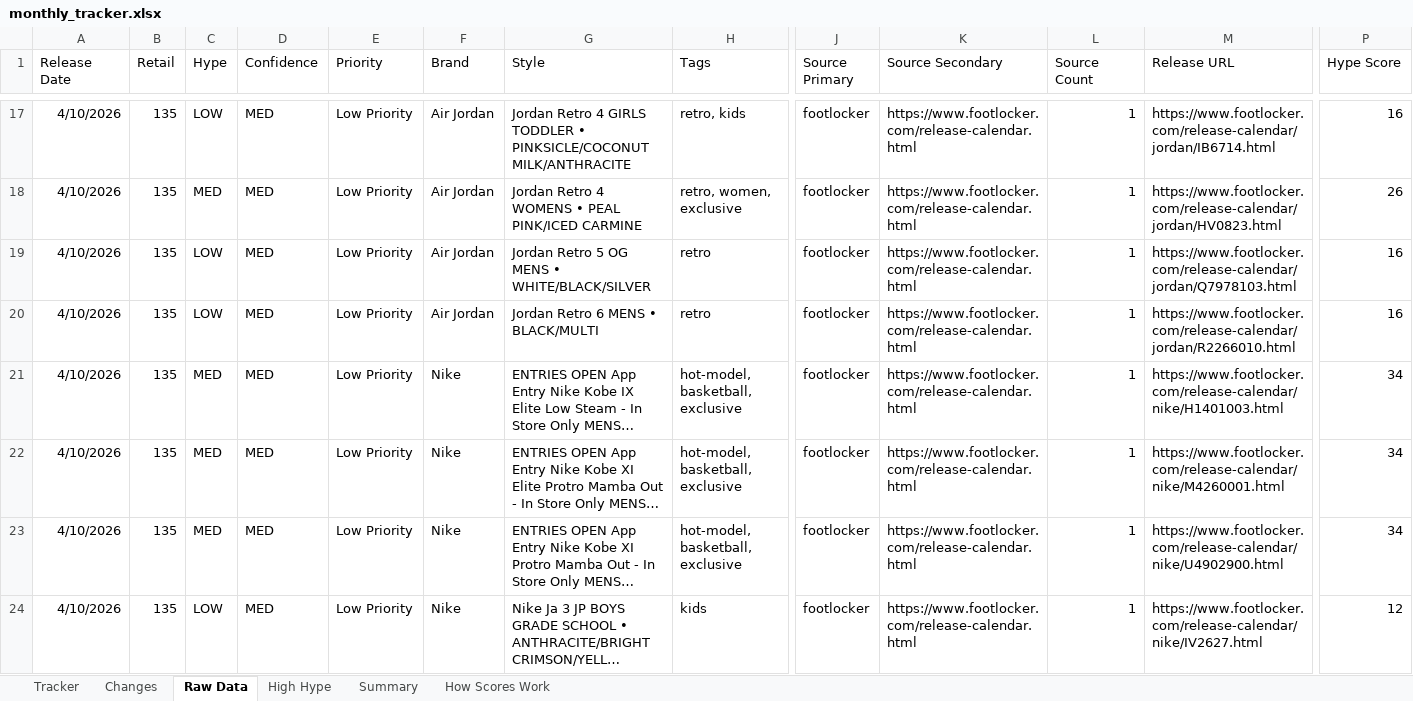
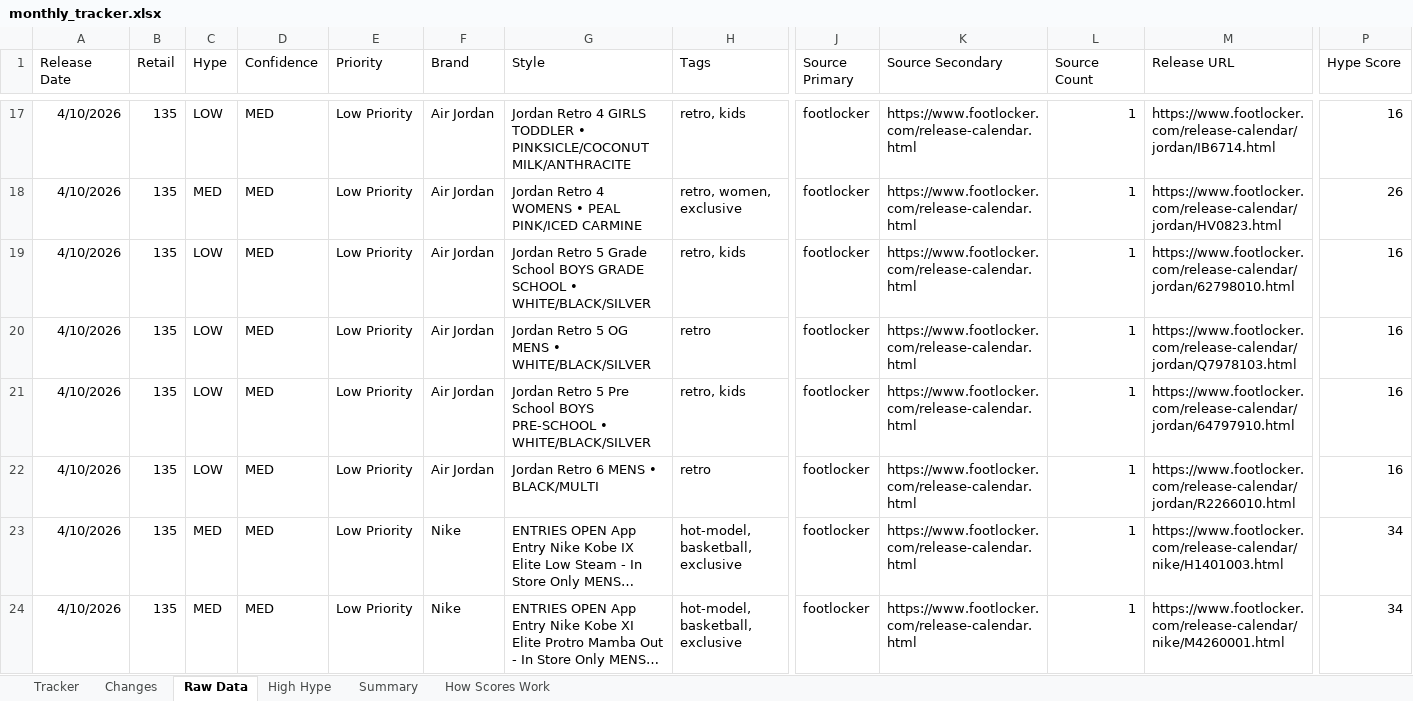
Before and after one commit to lordnader2002-sudo/Sneaker_Release_Tracker, an Excel workbook: output/monthly_tracker.xlsx, sheet Raw Data, drawn as a sheet; only a part is shown, gaps mark what is left out; the shorter side is filled out with more unchanged rows; long unchanged cells end in …; values as stored, in another font and other column widths than the file's, no borders; rows hold the shown columns only; the diff covers the shown part only; the diff names each change by its address in the sheet, - before the commit and + after, or states it on an @@ line.

```diff
--- a/output/monthly_tracker.xlsx (sheet Raw Data)
+++ b/output/monthly_tracker.xlsx (sheet Raw Data)
+row 19: 4/10/2026 | 135 | LOW | MED | Low Priority | Air Jordan | Jordan Retro 5 Grade School BOYS GRADE SCHOOL • WHITE/BLACK/SILVER | retro, kids | footlocker | https://www.footlocker.com/release-calendar.html | 1 | https://www.footlocker.com/release-calendar/jordan/62798010.html | 16
+row 21: 4/10/2026 | 135 | LOW | MED | Low Priority | Air Jordan | Jordan Retro 5 Pre School BOYS PRE-SCHOOL • WHITE/BLACK/SILVER | retro, kids | footlocker | https://www.footlocker.com/release-calendar.html | 1 | https://www.footlocker.com/release-calendar/jordan/64797910.html | 16
```
Also changed, not shown: 4 added rows and 1 edited cell elsewhere in this sheet, sheet Tracker, sheet Changes, sheet High Hype, sheet Summary, 5 other files.
